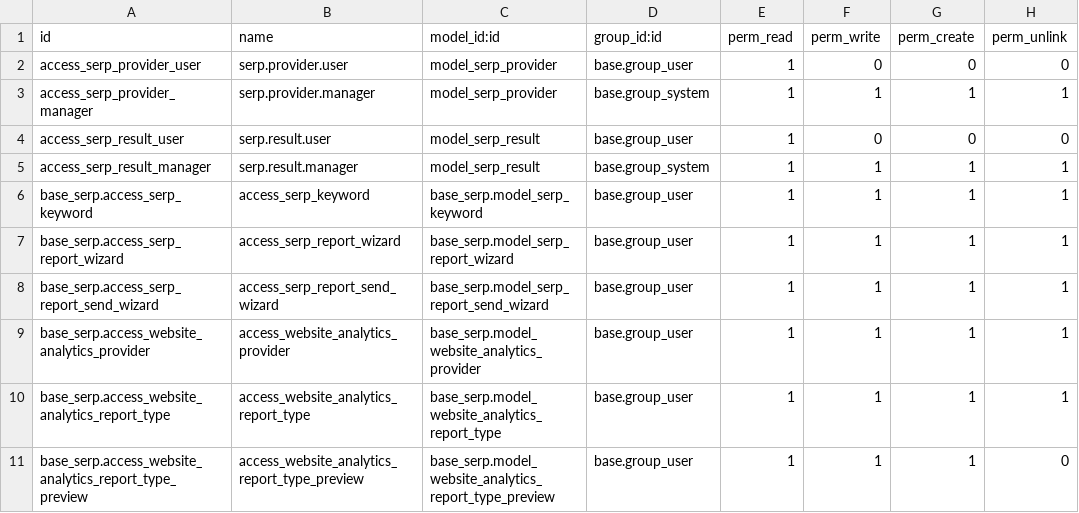
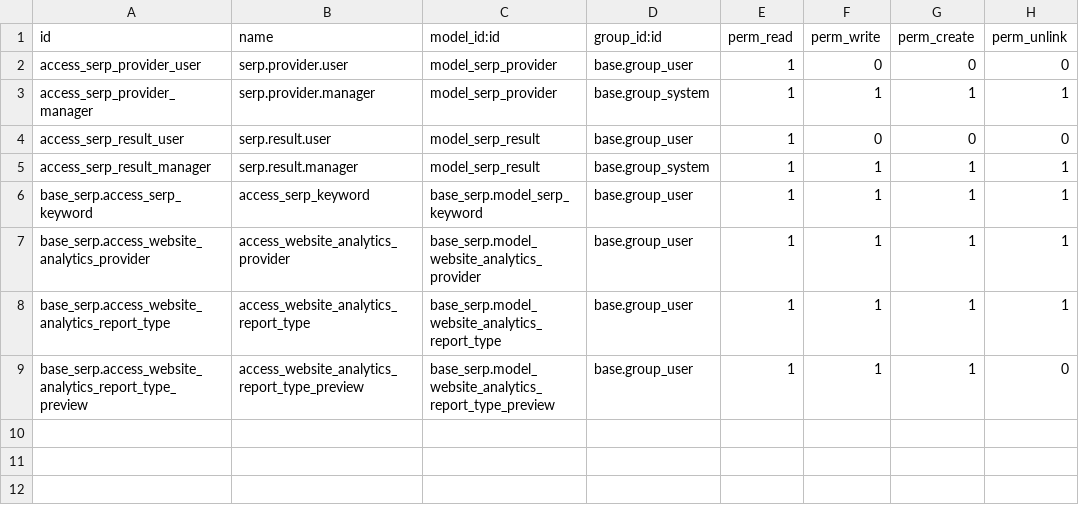
Before and after one commit to vertelab/odoo-base, a CSV file: base_serp/security/ir.model.access.csv, drawn as a sheet.

Commit message:
base_serp, serp_serpapi, matomo_website_analytics: template control of serp and analytics

```diff
--- a/base_serp/security/ir.model.access.csv
+++ b/base_serp/security/ir.model.access.csv
@@ -6,4 +6,2 @@ access_serp_result_manager,serp.result.manager,model_serp_result,base.group_syst
 base_serp.access_serp_keyword,access_serp_keyword,base_serp.model_serp_keyword,base.group_user,1,1,1,1
-base_serp.access_serp_report_wizard,access_serp_report_wizard,base_serp.model_serp_report_wizard,base.group_user,1,1,1,1
-base_serp.access_serp_report_send_wizard,access_serp_report_send_wizard,base_serp.model_serp_report_send_wizard,base.group_user,1,1,1,1
 base_serp.access_website_analytics_provider,access_website_analytics_provider,base_serp.model_website_analytics_provider,base.group_user,1,1,1,1
```
Also changed, not shown: 29 other files.
